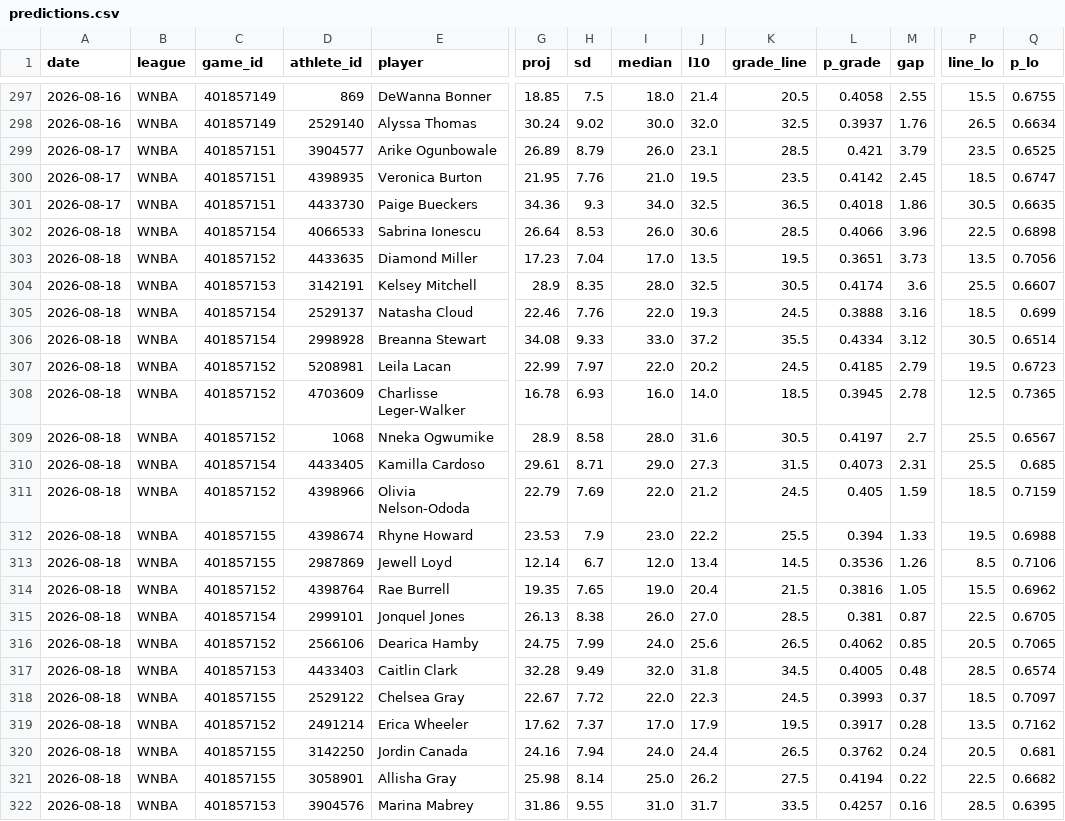
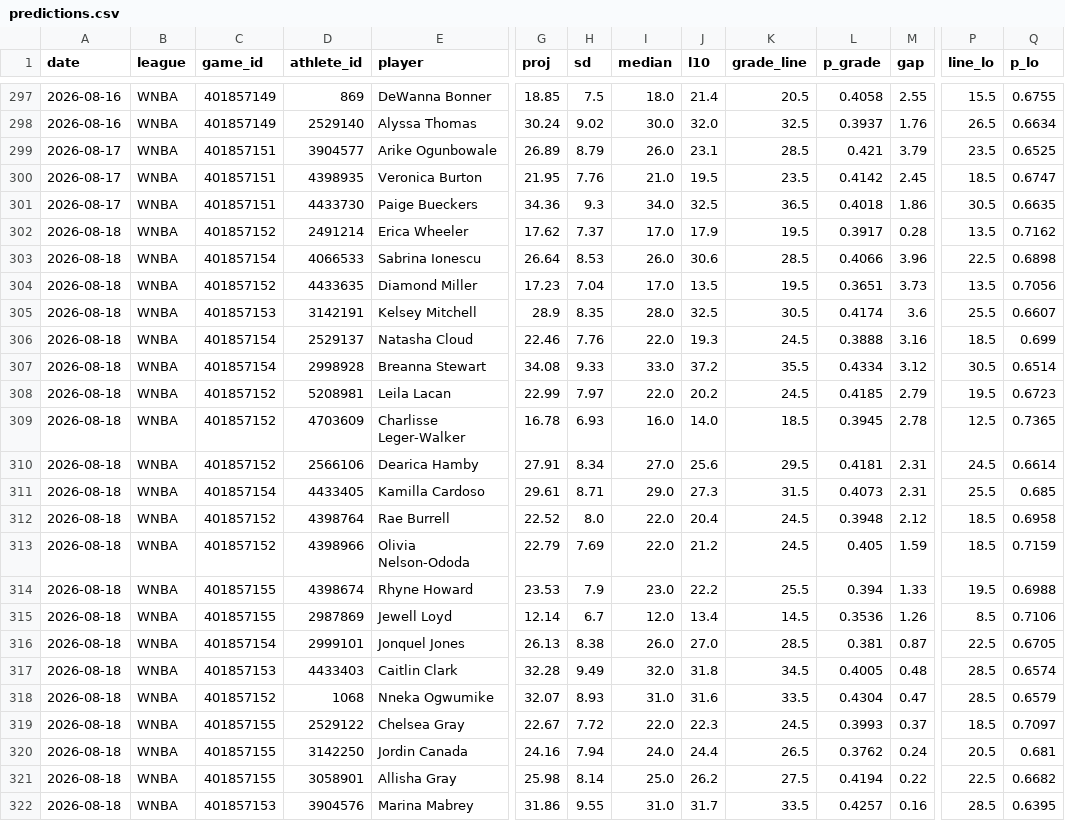
Before and after one commit to azcal/mbm-props, a CSV file: logs/predictions.csv, drawn as a sheet; only a part is shown, gaps mark what is left out; removed rows and columns are numbered as before the commit, all else as after; rows hold the shown columns only; the diff names each change by its address in the sheet, - before the commit and + after, or states it on an @@ line.

```diff
--- a/logs/predictions.csv
+++ b/logs/predictions.csv
@@ row 319 moved to row 302: 2026-08-18 @@
-D310 (athlete_id): 1068
+D310 (athlete_id): 2566106
-E310 (player): Nneka Ogwumike
+E310 (player): Dearica Hamby
-G310 (proj): 28.9
+G310 (proj): 27.91
-H310 (sd): 8.58
+H310 (sd): 8.34
-I310 (median): 28.0
+I310 (median): 27.0
-J310 (l10): 31.6
+J310 (l10): 25.6
-K310 (grade_line): 30.5
+K310 (grade_line): 29.5
-L310 (p_grade): 0.4197
+L310 (p_grade): 0.4181
-M310 (gap): 2.7
+M310 (gap): 2.31
-P310 (line_lo): 25.5
+P310 (line_lo): 24.5
-Q310 (p_lo): 0.6567
+Q310 (p_lo): 0.6614
+row 312: 2026-08-18 | WNBA | 401857152 | 4398764 | Rae Burrell | 22.52 | 8.0 | 22.0 | 20.4 | 24.5 | 0.3948 | 2.12 | 18.5 | 0.6958
-row 314: 2026-08-18 | WNBA | 401857152 | 4398764 | Rae Burrell | 19.35 | 7.65 | 19.0 | 20.4 | 21.5 | 0.3816 | 1.05 | 15.5 | 0.6962
-row 316: 2026-08-18 | WNBA | 401857152 | 2566106 | Dearica Hamby | 24.75 | 7.99 | 24.0 | 25.6 | 26.5 | 0.4062 | 0.85 | 20.5 | 0.7065
+row 318: 2026-08-18 | WNBA | 401857152 | 1068 | Nneka Ogwumike | 32.07 | 8.93 | 31.0 | 31.6 | 33.5 | 0.4304 | 0.47 | 28.5 | 0.6579
```
Also changed, not shown: logs/injuries.csv, 1 other file.
